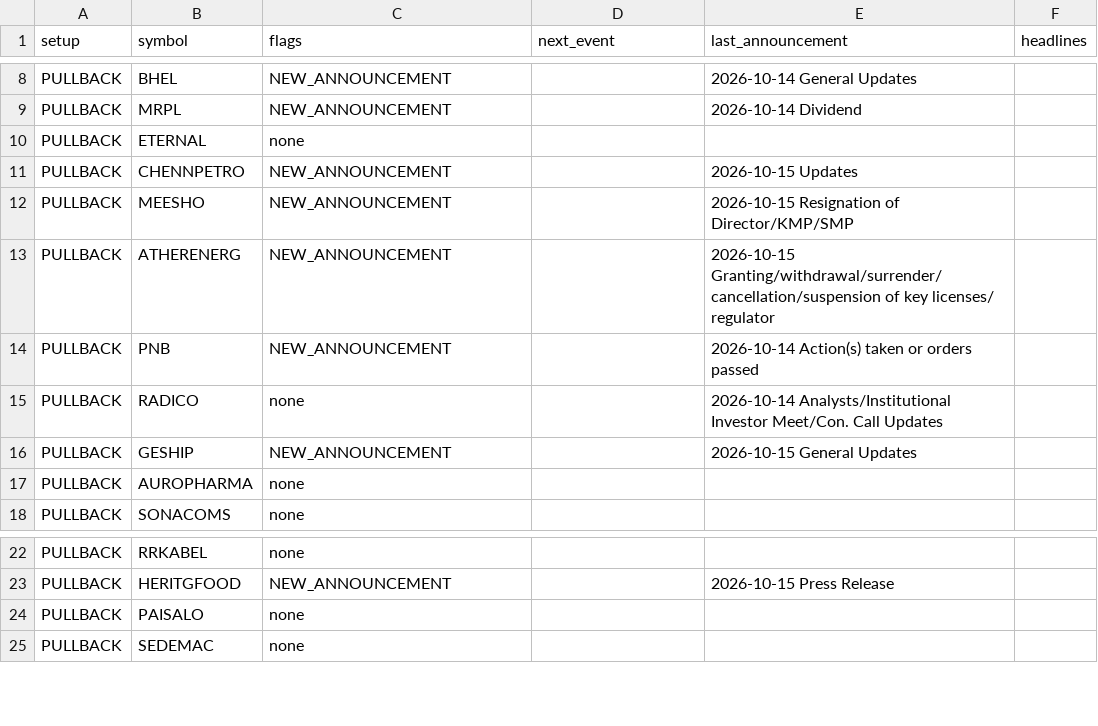
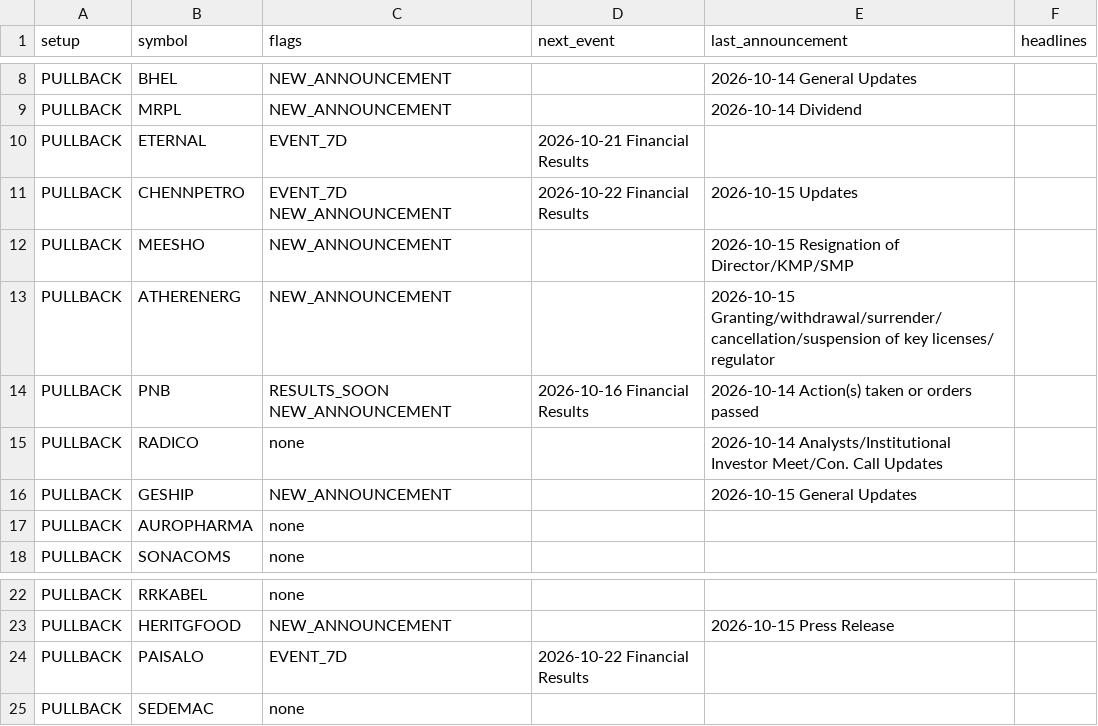
Before and after one commit to sufikipl-ops/swing-auto, a CSV file: out/news_events.csv, drawn as a sheet; only a part is shown, gaps mark what is left out.

```diff
--- a/out/news_events.csv
+++ b/out/news_events.csv
@@ -9,7 +9,7 @@ PULLBACK,BHEL,NEW_ANNOUNCEMENT,,2026-10-14 General Updates,
 PULLBACK,MRPL,NEW_ANNOUNCEMENT,,2026-10-14 Dividend,
-PULLBACK,ETERNAL,none,,,
-PULLBACK,CHENNPETRO,NEW_ANNOUNCEMENT,,2026-10-15 Updates,
+PULLBACK,ETERNAL,EVENT_7D,2026-10-21 Financial Results,,
+PULLBACK,CHENNPETRO,EVENT_7D NEW_ANNOUNCEMENT,2026-10-22 Financial Results,2026-10-15 Updates,
 PULLBACK,MEESHO,NEW_ANNOUNCEMENT,,2026-10-15 Resignation of Director/KMP/SMP,
 PULLBACK,ATHERENERG,NEW_ANNOUNCEMENT,,2026-10-15 Granting/withdrawal/surrender/cancellation/suspension of key licenses/ regulator,
-PULLBACK,PNB,NEW_ANNOUNCEMENT,,2026-10-14 Action(s) taken or orders passed,
+PULLBACK,PNB,RESULTS_SOON NEW_ANNOUNCEMENT,2026-10-16 Financial Results,2026-10-14 Action(s) taken or orders passed,
 PULLBACK,RADICO,none,,2026-10-14 Analysts/Institutional Investor Meet/Con. Call Updates,
@@ -23,3 +23,3 @@ PULLBACK,RRKABEL,none,,,
 PULLBACK,HERITGFOOD,NEW_ANNOUNCEMENT,,2026-10-15 Press Release,
-PULLBACK,PAISALO,none,,,
+PULLBACK,PAISALO,EVENT_7D,2026-10-22 Financial Results,,
 PULLBACK,SEDEMAC,none,,,
```
Also changed, not shown: 3 other files.
